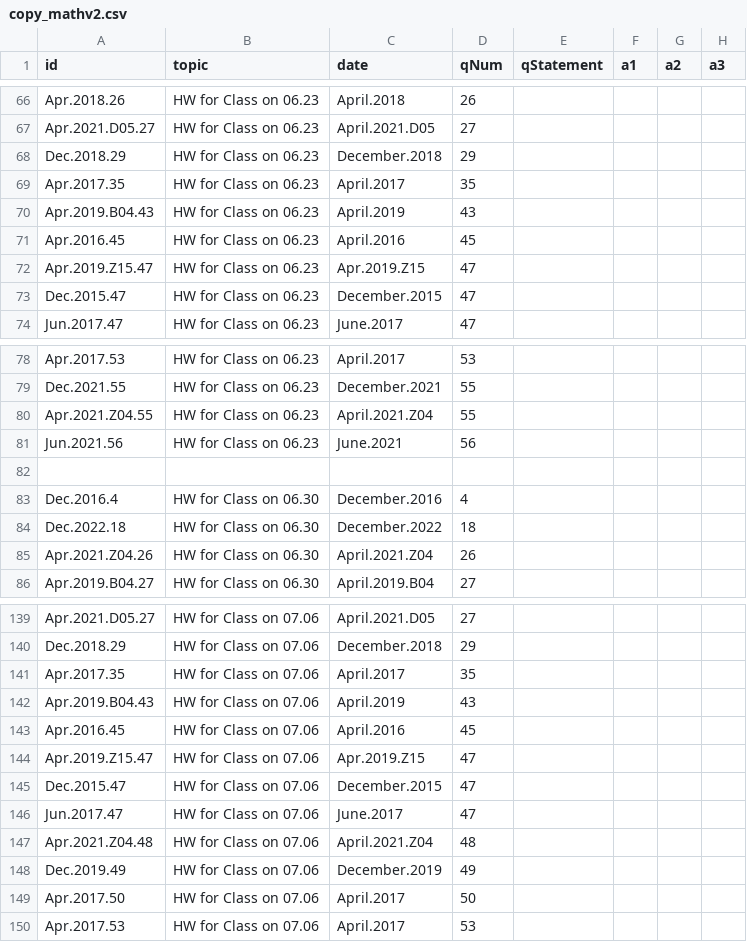
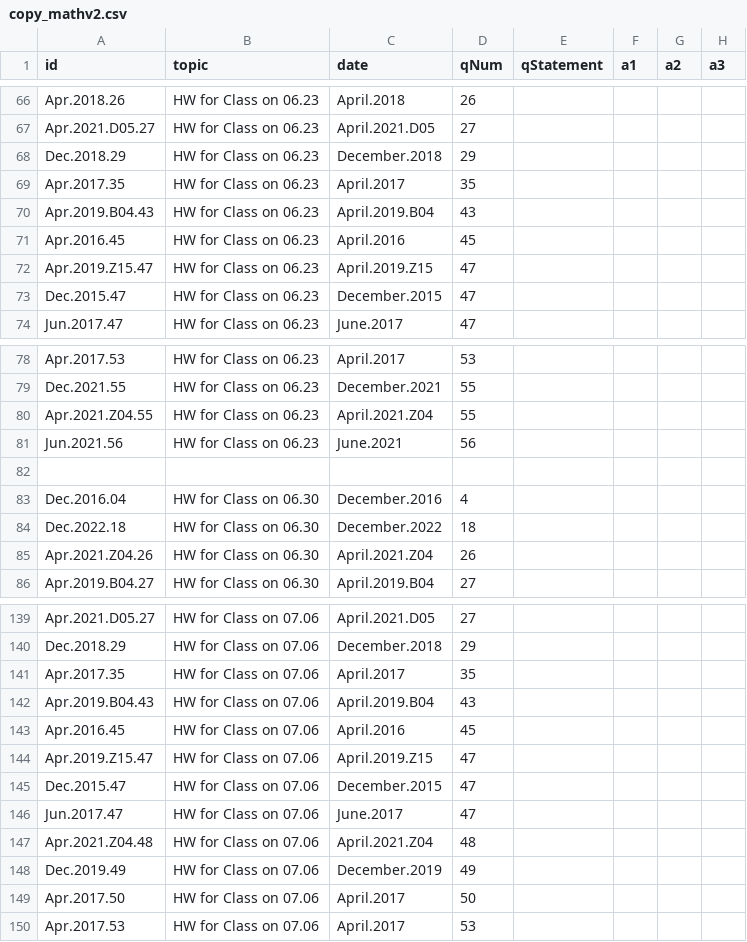
Before and after one commit to bryant-vu/ACT, a CSV file: data/copy_mathv2.csv, drawn as a sheet; only a part is shown, gaps mark what is left out; the diff names each change by its address in the sheet, - before the commit and + after, or states it on an @@ line.

```diff
--- a/data/copy_mathv2.csv
+++ b/data/copy_mathv2.csv
-C70 (date): April.2019
+C70 (date): April.2019.B04
-C72 (date): Apr.2019.Z15
+C72 (date): April.2019.Z15
-A83 (id): Dec.2016.4
+A83 (id): Dec.2016.04
-C142 (date): April.2019
+C142 (date): April.2019.B04
-C144 (date): Apr.2019.Z15
+C144 (date): April.2019.Z15
```
